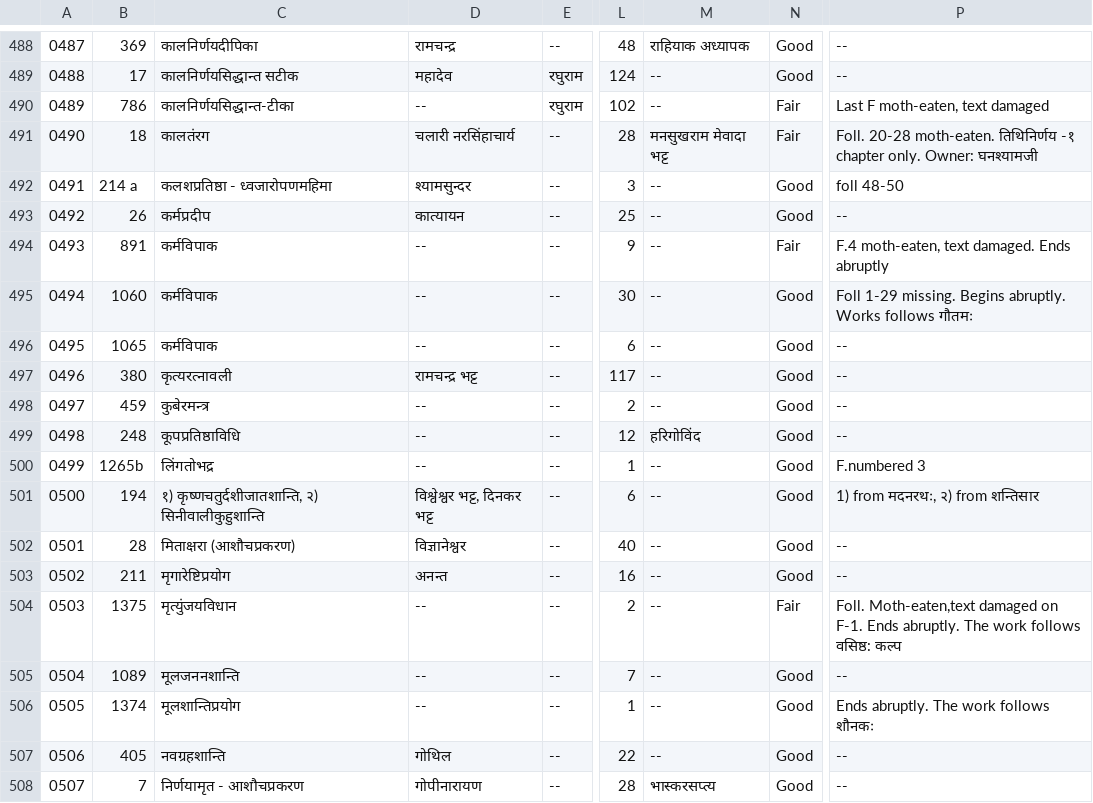
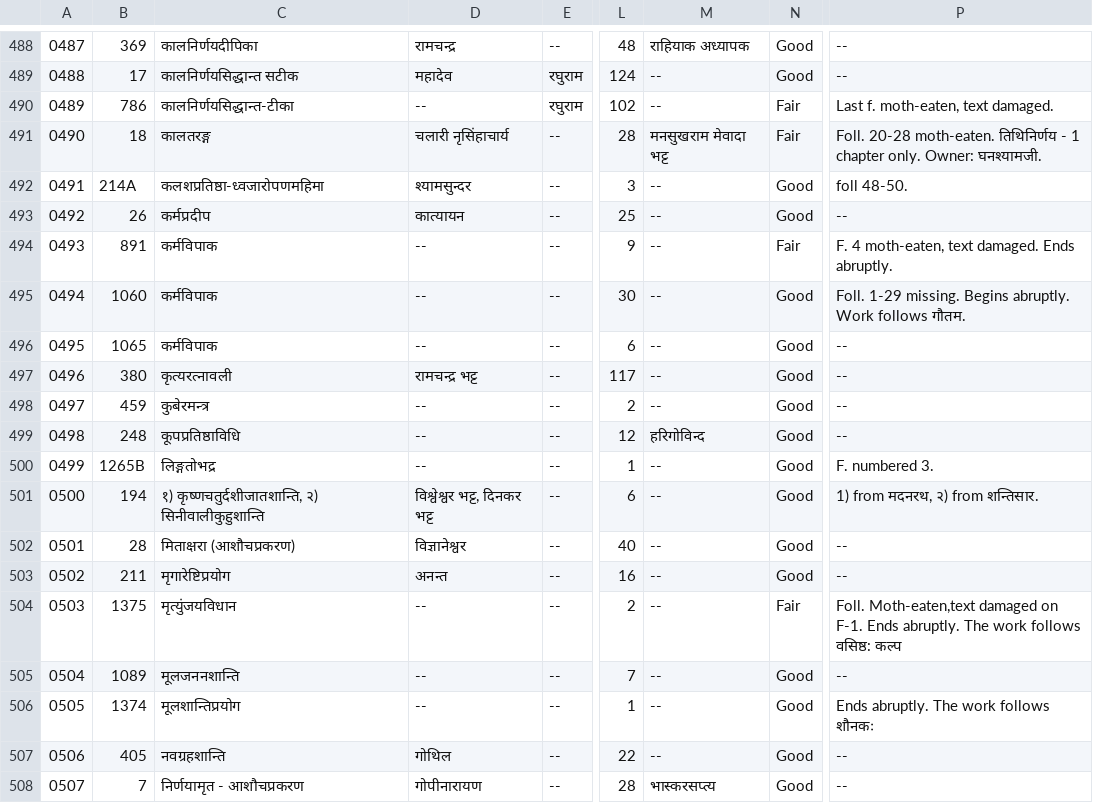
Before and after one commit to drdhaval2785/ChunilalGandhiVidyabhavan, a TSV file: derivedFiles/cataloguev006.tsv, drawn as a sheet; only a part is shown, gaps mark what is left out; the diff names each change by its address in the sheet, - before the commit and + after, or states it on an @@ line.

```diff
--- a/derivedFiles/cataloguev006.tsv
+++ b/derivedFiles/cataloguev006.tsv
-P490: Last F moth-eaten, text damaged
+P490: Last f. moth-eaten, text damaged.
-C491: कालतंरग
+C491: कालतरङ्ग
-D491: चलारी नरसिंहाचार्य
+D491: चलारी नृसिंहाचार्य
-P491: …moth-eaten. तिथिनिर्णय -१ chapter only. Owner: घनश्यामजी
+P491: …moth-eaten. तिथिनिर्णय - 1 chapter only. Owner: घनश्यामजी.
-B492: 214 a
+B492: 214A
-C492: कलशप्रतिष्ठा - ध्वजारोपणमहिमा
+C492: कलशप्रतिष्ठा-ध्वजारोपणमहिमा
-P492: foll 48-50
+P492: foll 48-50.
-P494: F.4 moth-eaten, text damaged. Ends abruptly
+P494: F. 4 moth-eaten, text damaged. Ends abruptly.
-P495: Foll 1-29 missing. Begins abruptly. Works follows गौतमः
+P495: Foll. 1-29 missing. Begins abruptly. Work follows गौतम.
-M499: हरिगोविंद
+M499: हरिगोविन्द
-B500: 1265b
+B500: 1265B
-C500: लिंगतोभद्र
+C500: लिङ्गतोभद्र
-P500: F.numbered 3
+P500: F. numbered 3.
-P501: 1) from मदनरथः, २) from शन्तिसार
+P501: 1) from मदनरथ, २) from शन्तिसार.
```
Also changed, not shown: 1 other file.
